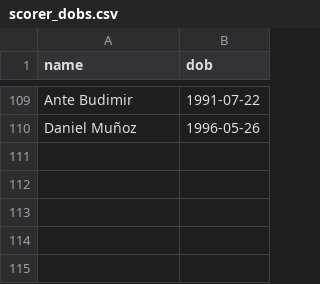
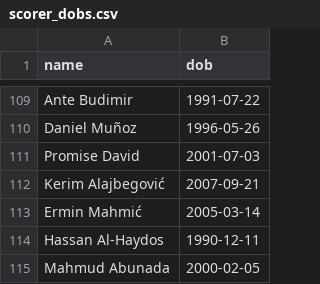
Before and after one commit to Godfrey811/wc2026family, a CSV file: scorer_dobs.csv, drawn as a sheet; only a part is shown, gaps mark what is left out; the diff names each change by its address in the sheet, - before the commit and + after, or states it on an @@ line.

```diff
--- a/scorer_dobs.csv
+++ b/scorer_dobs.csv
+row 111: Promise David | 2001-07-03
+row 112: Kerim Alajbegović | 2007-09-21
+row 113: Ermin Mahmić | 2005-03-14
+row 114: Hassan Al-Haydos | 1990-12-11
+row 115: Mahmud Abunada | 2000-02-05
```
Also changed, not shown: 1 other file.
